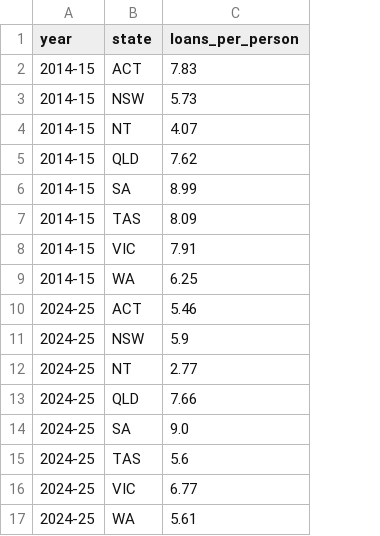
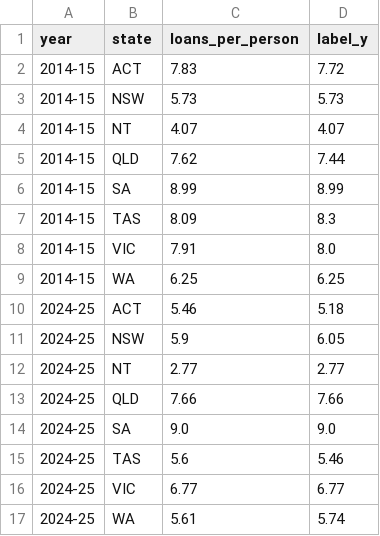
Before and after one commit to fcra0004/FIT3179-DV2, a CSV file: data/state_loans_slope.csv, drawn as a sheet; the diff names each change by its address in the sheet, - before the commit and + after, or states it on an @@ line.

```diff
--- a/data/state_loans_slope.csv
+++ b/data/state_loans_slope.csv
+column D (label_y), rows 2-17: 7.72 | 5.73 | 4.07 | 7.44 | 8.99 | 8.3 | 8.0 | 6.25 | 5.18 | 6.05 | 2.77 | 7.66 | 9.0 | 5.46 | 6.77 | 5.74
```
Also changed, not shown: 37 other files.
